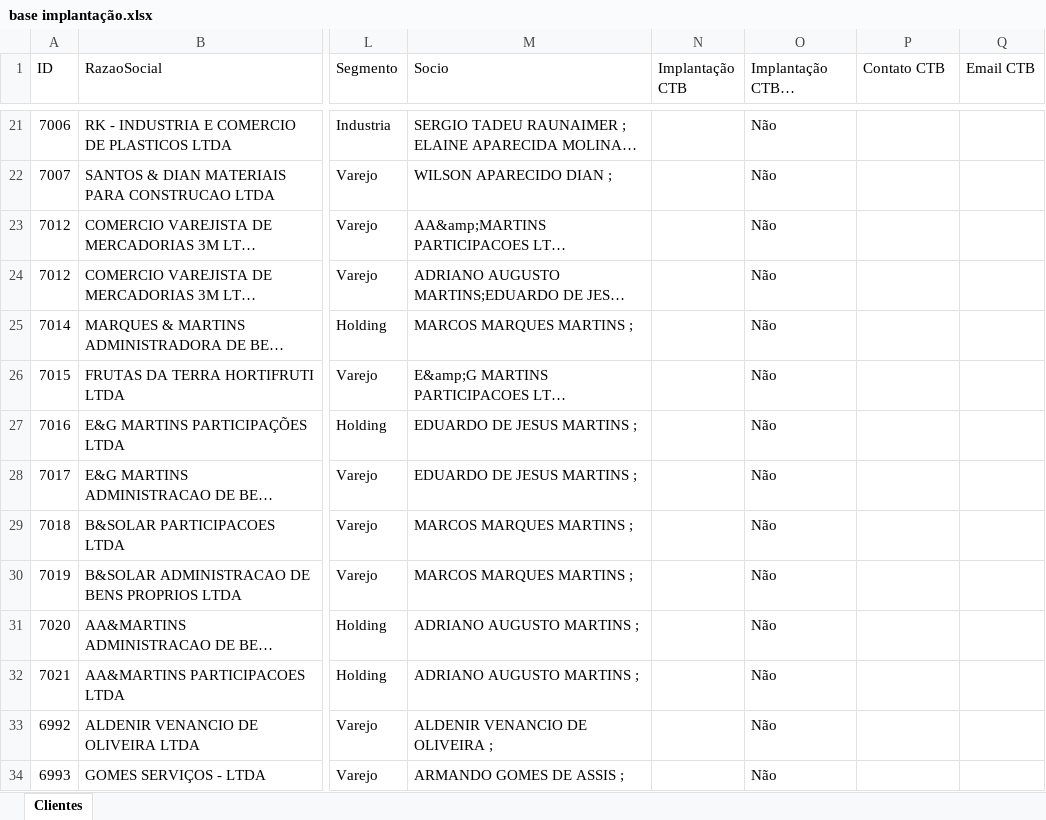
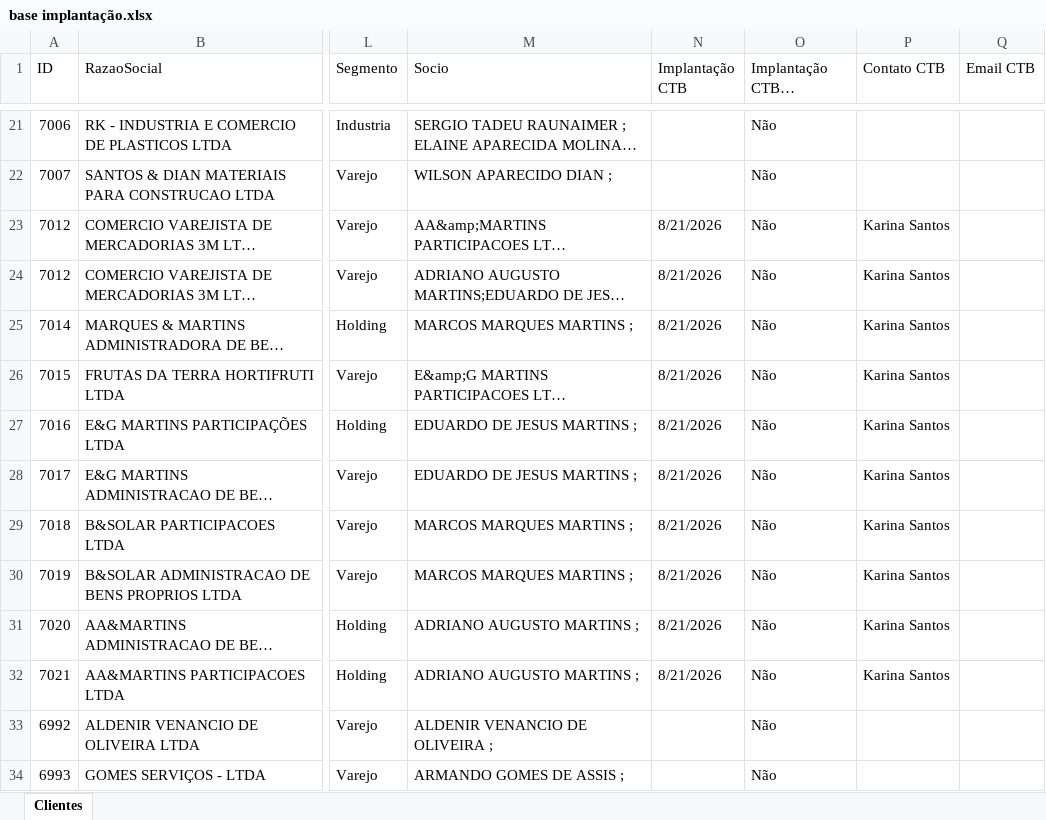
Before and after one commit to Controladoria-MG/portal-implantacao, an Excel workbook: data/base/base implantação.xlsx, sheet Clientes, drawn as a sheet; only a part is shown, gaps mark what is left out; long unchanged cells end in …; values as stored, in another font and other column widths than the file's, no cell formats; table styles not drawn; the diff names each change by its address in the sheet, - before the commit and + after, or states it on an @@ line.

Commit message:
Atualiza planilha de implantação (sync automático)

```diff
--- a/data/base/base implantação.xlsx (sheet Clientes)
+++ b/data/base/base implantação.xlsx (sheet Clientes)
-N23:N32 (Implantação CTB): (empty)
+N23:N32 (Implantação CTB): 8/21/2026
-P23:P32 (Contato CTB): (empty)
+P23:P32 (Contato CTB): Karina Santos
```
Also changed, not shown: cell formats, 1 other file.
